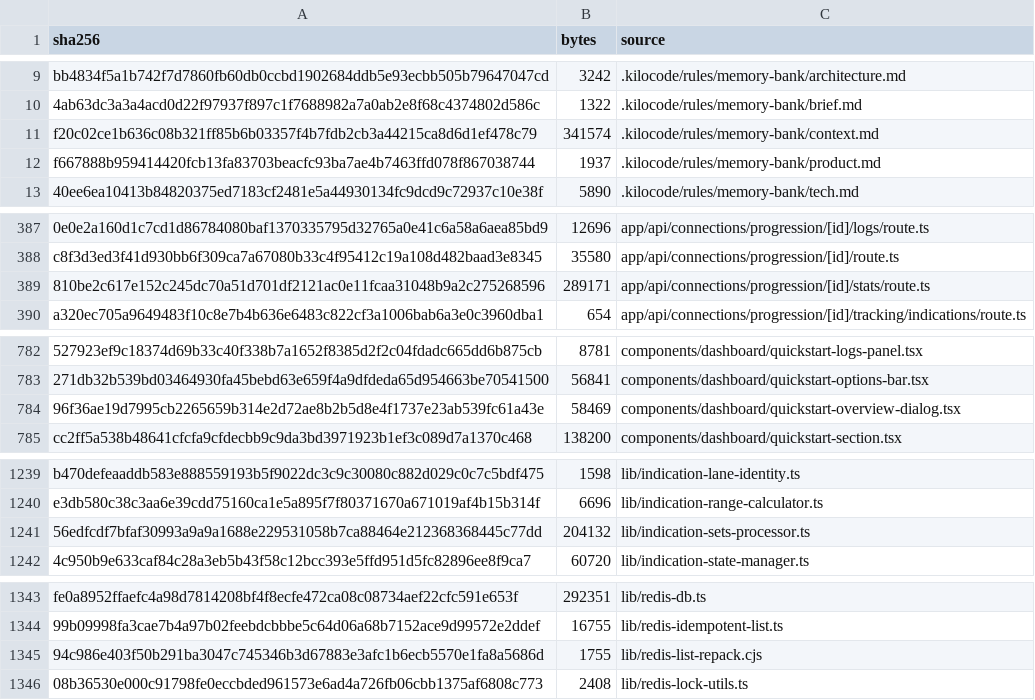
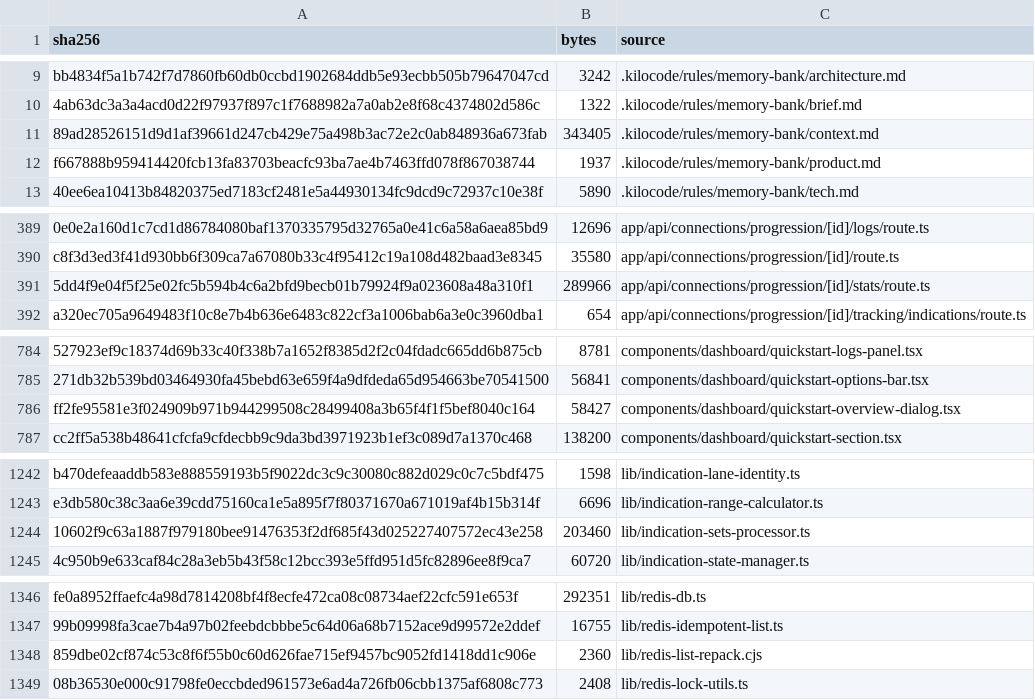
Before and after one commit to mxssnx-creator/CTS-K-N, a TSV file: docs/recreation/manifests/project-files.tsv, drawn as a sheet; only a part is shown, gaps mark what is left out; removed rows and columns are numbered as before the commit, all else as after; the diff covers the shown part only; the diff names each change by its address in the sheet, - before the commit and + after, or states it on an @@ line.

```diff
--- a/docs/recreation/manifests/project-files.tsv
+++ b/docs/recreation/manifests/project-files.tsv
-row 11: f20c02ce1b636c08b321ff85b6b03357f4b7fdb2cb3a44215ca8d6d1ef478c79 | 341574 | .kilocode/rules/memory-bank/context.md
+row 11: 89ad28526151d9d1af39661d247cb429e75a498b3ac72e2c0ab848936a673fab | 343405 | .kilocode/rules/memory-bank/context.md
-row 389: 810be2c617e152c245dc70a51d701df2121ac0e11fcaa31048b9a2c275268596 | 289171 | app/api/connections/progression/[id]/stats/route.ts
+row 391: 5dd4f9e04f5f25e02fc5b594b4c6a2bfd9becb01b79924f9a023608a48a310f1 | 289966 | app/api/connections/progression/[id]/stats/route.ts
-row 784: 96f36ae19d7995cb2265659b314e2d72ae8b2b5d8e4f1737e23ab539fc61a43e | 58469 | components/dashboard/quickstart-overview-dialog.tsx
+row 786: ff2fe95581e3f024909b971b944299508c28499408a3b65f4f1f5bef8040c164 | 58427 | components/dashboard/quickstart-overview-dialog.tsx
-row 1241: 56edfcdf7bfaf30993a9a9a1688e229531058b7ca88464e212368368445c77dd | 204132 | lib/indication-sets-processor.ts
+row 1244: 10602f9c63a1887f979180bee91476353f2df685f43d025227407572ec43e258 | 203460 | lib/indication-sets-processor.ts
-row 1345: 94c986e403f50b291ba3047c745346b3d67883e3afc1b6ecb5570e1fa8a5686d | 1755 | lib/redis-list-repack.cjs
+row 1348: 859dbe02cf874c53c8f6f55b0c60d626fae715ef9457bc9052fd1418dd1c906e | 2360 | lib/redis-list-repack.cjs
```
Also changed, not shown: 5 added rows, 2 removed rows and 2 edited cells elsewhere in this file, docs/recreation/manifests/tests-and-verifiers.tsv, 14 other files.
